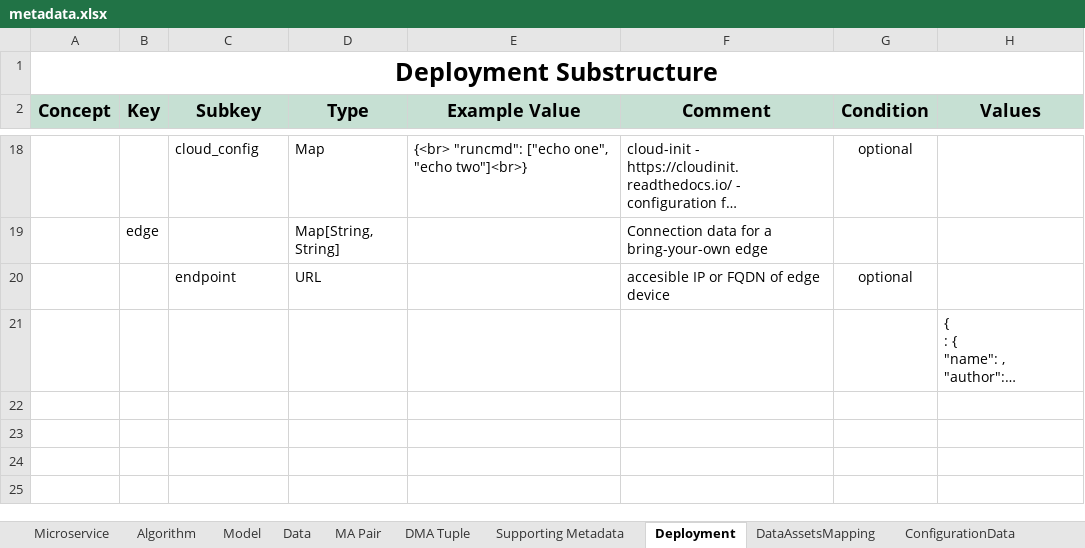
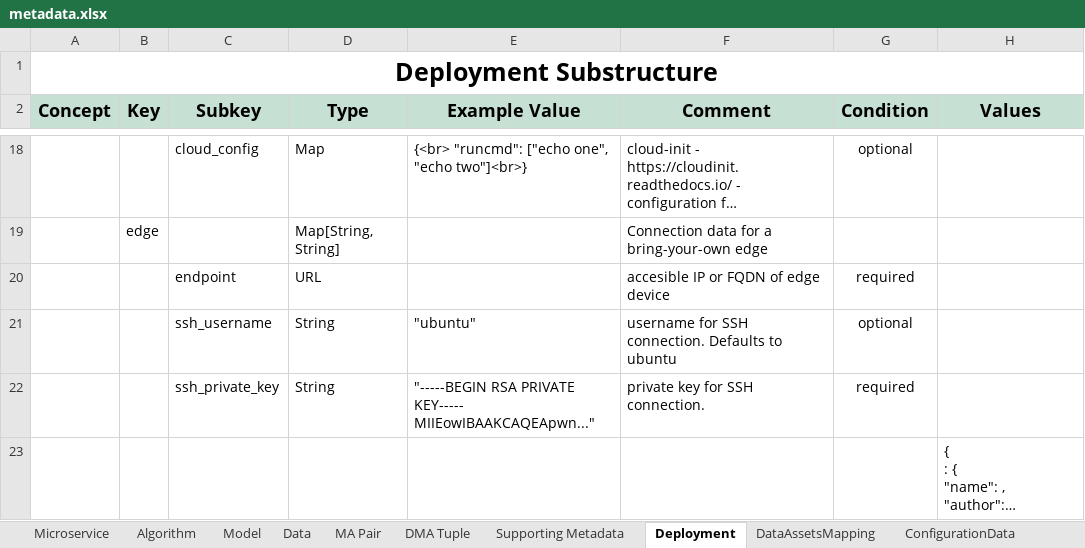
Before and after one commit to DIGITbrain/digitbrain.github.io, an Excel workbook: metadata.xlsx, sheet Deployment, drawn as a sheet; only a part is shown, gaps mark what is left out; long unchanged cells end in …; values as stored, in another font and other column widths than the file's, no borders; charts and pictures not drawn; the diff names each change by its address in the sheet, - before the commit and + after, or states it on an @@ line.

Commit message:
feat: add ssh fields to edge

```diff
--- a/metadata.xlsx (sheet Deployment)
+++ b/metadata.xlsx (sheet Deployment)
-G20 (Condition): optional
+G20 (Condition): required
+row 21:  |  | ssh_username | String | "ubuntu" | username for SSH connection. Defaults to ubuntu | optional
+row 22:  |  | ssh_private_key | String | "-----BEGIN RSA PRIVATE KEY----- MIIEowIBAAKCAQEApwn..." | private key for SSH connection. | required
```
Also changed, not shown: charts or pictures.
